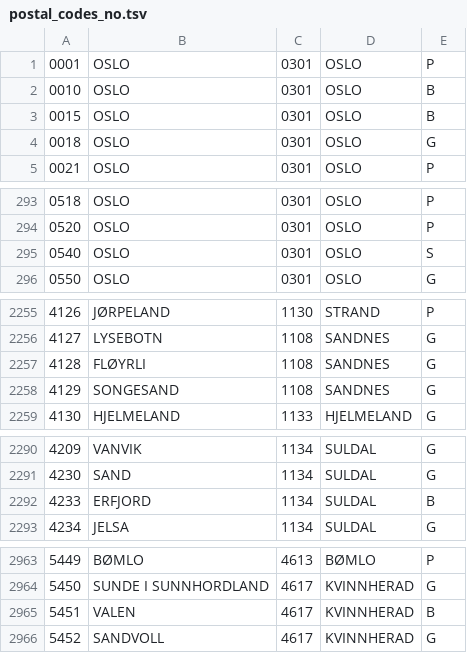
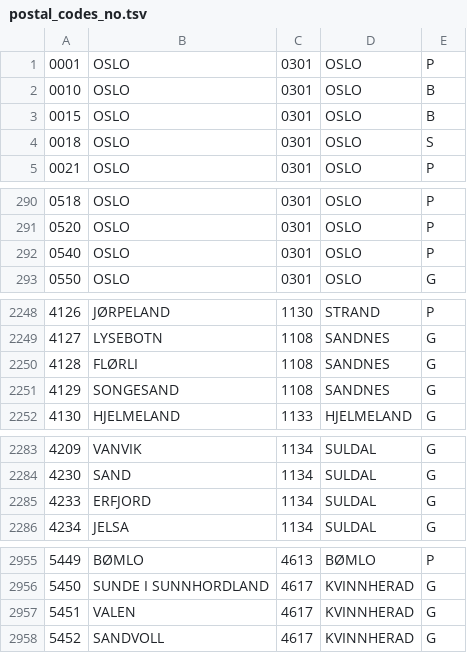
Before and after one commit to navikt/pam-geography, a TSV file: src/main/resources/postal_codes_no.tsv, drawn as a sheet; only a part is shown, gaps mark what is left out; the diff covers the shown part only.

```diff
--- a/src/main/resources/postal_codes_no.tsv
+++ b/src/main/resources/postal_codes_no.tsv
@@ -3,3 +3,3 @@
 0015	OSLO	0301	OSLO	B
-0018	OSLO	0301	OSLO	G
+0018	OSLO	0301	OSLO	S
 0021	OSLO	0301	OSLO	P
@@ -294,3 +291,3 @@
 0520	OSLO	0301	OSLO	P
-0540	OSLO	0301	OSLO	S
+0540	OSLO	0301	OSLO	P
 0550	OSLO	0301	OSLO	G
@@ -2256,3 +2249,3 @@
 4127	LYSEBOTN	1108	SANDNES	G
-4128	FLØYRLI	1108	SANDNES	G
+4128	FLØRLI	1108	SANDNES	G
 4129	SONGESAND	1108	SANDNES	G
@@ -2291,3 +2284,3 @@
 4230	SAND	1134	SULDAL	G
-4233	ERFJORD	1134	SULDAL	B
+4233	ERFJORD	1134	SULDAL	G
 4234	JELSA	1134	SULDAL	G
@@ -2964,3 +2956,3 @@
 5450	SUNDE I SUNNHORDLAND	4617	KVINNHERAD	G
-5451	VALEN	4617	KVINNHERAD	B
+5451	VALEN	4617	KVINNHERAD	G
 5452	SANDVOLL	4617	KVINNHERAD	G
```
Also changed, not shown: 11 removed rows and 5 edited cells elsewhere in this file.
